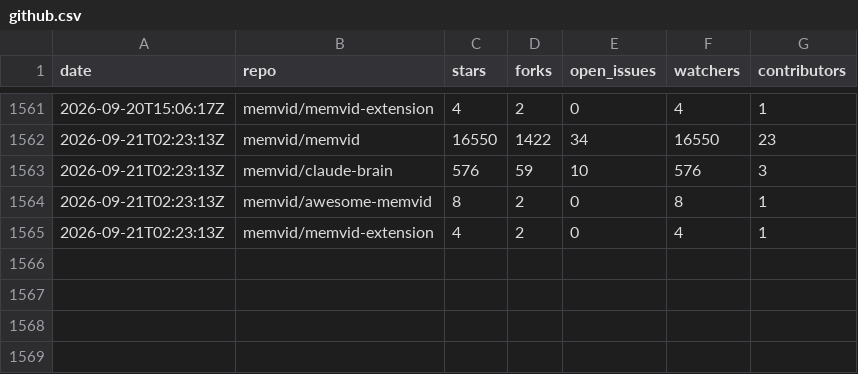
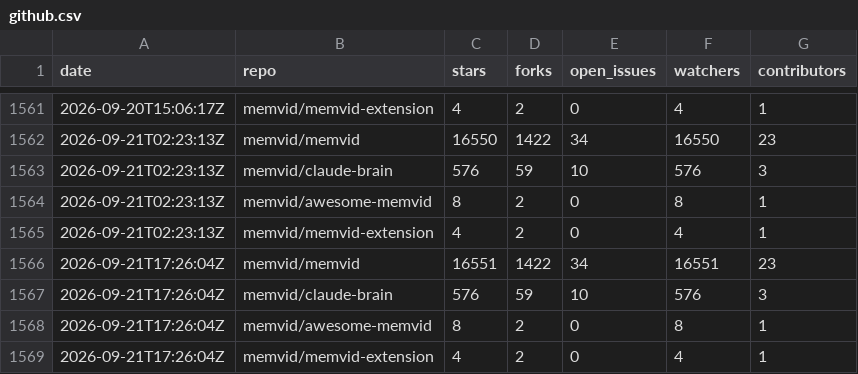
Before and after one commit to sldr-se/bad-brain, a CSV file: analysis/metrics/github.csv, drawn as a sheet; only a part is shown, gaps mark what is left out; the diff names each change by its address in the sheet, - before the commit and + after, or states it on an @@ line.

```diff
--- a/analysis/metrics/github.csv
+++ b/analysis/metrics/github.csv
+row 1566: 2026-09-21T17:26:04Z | memvid/memvid | 16551 | 1422 | 34 | 16551 | 23
+row 1567: 2026-09-21T17:26:04Z | memvid/claude-brain | 576 | 59 | 10 | 576 | 3
+row 1568: 2026-09-21T17:26:04Z | memvid/awesome-memvid | 8 | 2 | 0 | 8 | 1
+row 1569: 2026-09-21T17:26:04Z | memvid/memvid-extension | 4 | 2 | 0 | 4 | 1
```
Also changed, not shown: analysis/metrics/crates.csv, analysis/metrics/npm.csv, 5 other files.
